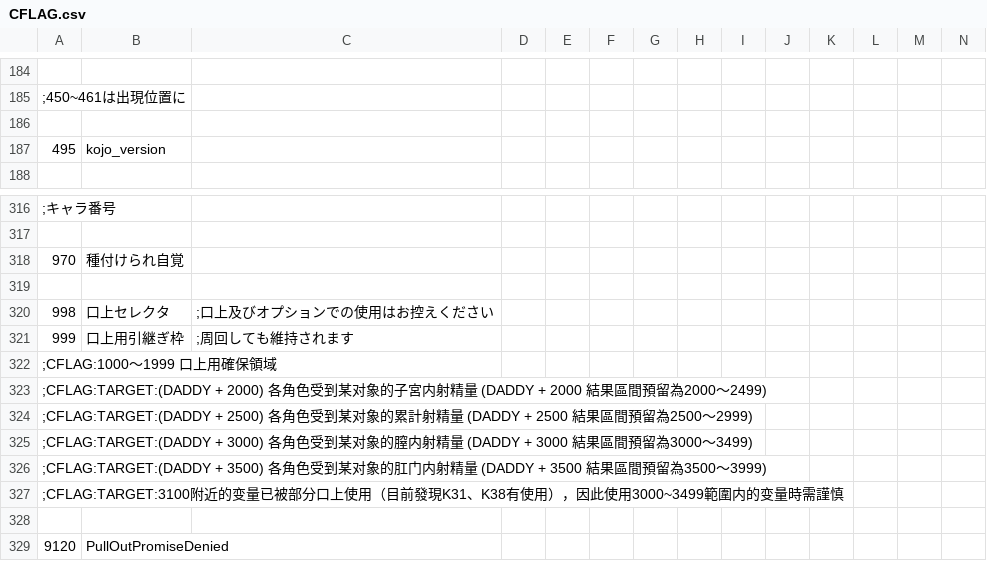
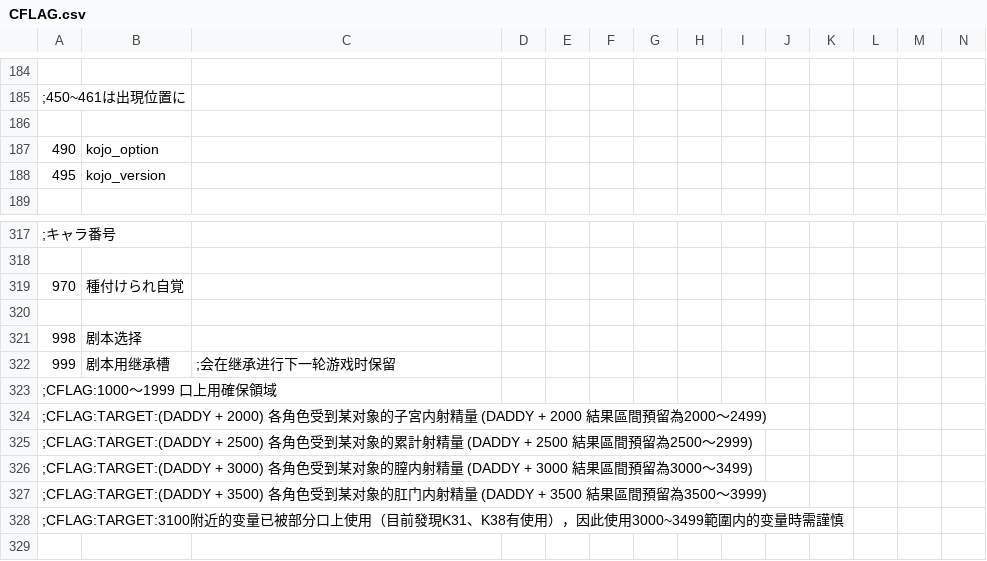
Before and after one commit to Paradox-Phenomenon/EraTW-Magic_DLC, a CSV file: CSV/CFLAG.csv, drawn as a sheet; only a part is shown, gaps mark what is left out; the shorter side is filled out with more unchanged rows; addresses are those after the commit; rows hold the shown columns only; the diff names each change by its address in the sheet, - before the commit and + after, or states it on an @@ line.

```diff
--- a/CSV/CFLAG.csv
+++ b/CSV/CFLAG.csv
+row 187: 490 | kojo_option
-B321: 口上セレクタ
+B321: 剧本选择
-C321: ;口上及びオプションでの使用はお控えください
+C321: (empty)
-B322: 口上用引継ぎ枠
+B322: 剧本用继承槽
-C322: ;周回しても維持されます
+C322: ;会在继承进行下一轮游戏时保留
```
Also changed, not shown: CSV/Str.csv, 25 other files.
